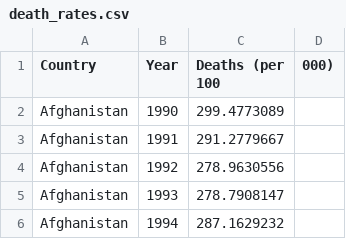
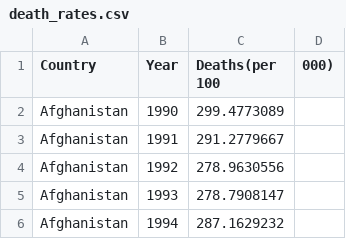
Before and after one commit to bhii0003/FIT3179-A2, a CSV file: death_rates.csv, drawn as a sheet; only a part is shown.

Commit message:
aa

```diff
--- a/death_rates.csv
+++ b/death_rates.csv
@@ -1,2 +1,2 @@
-Country,Year,Deaths (per 100,000)
+Country,Year,Deaths(per 100,000)
 Afghanistan,1990,299.4773089
```
